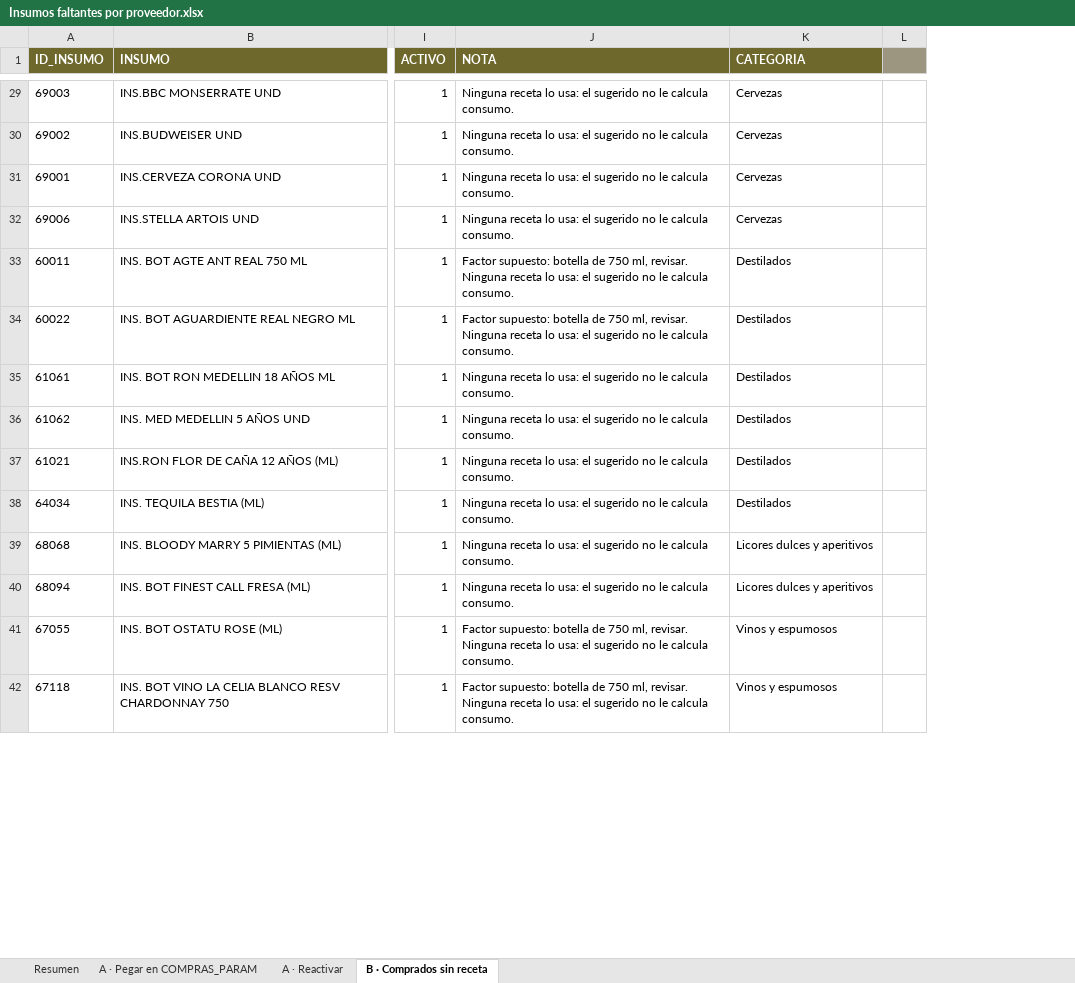
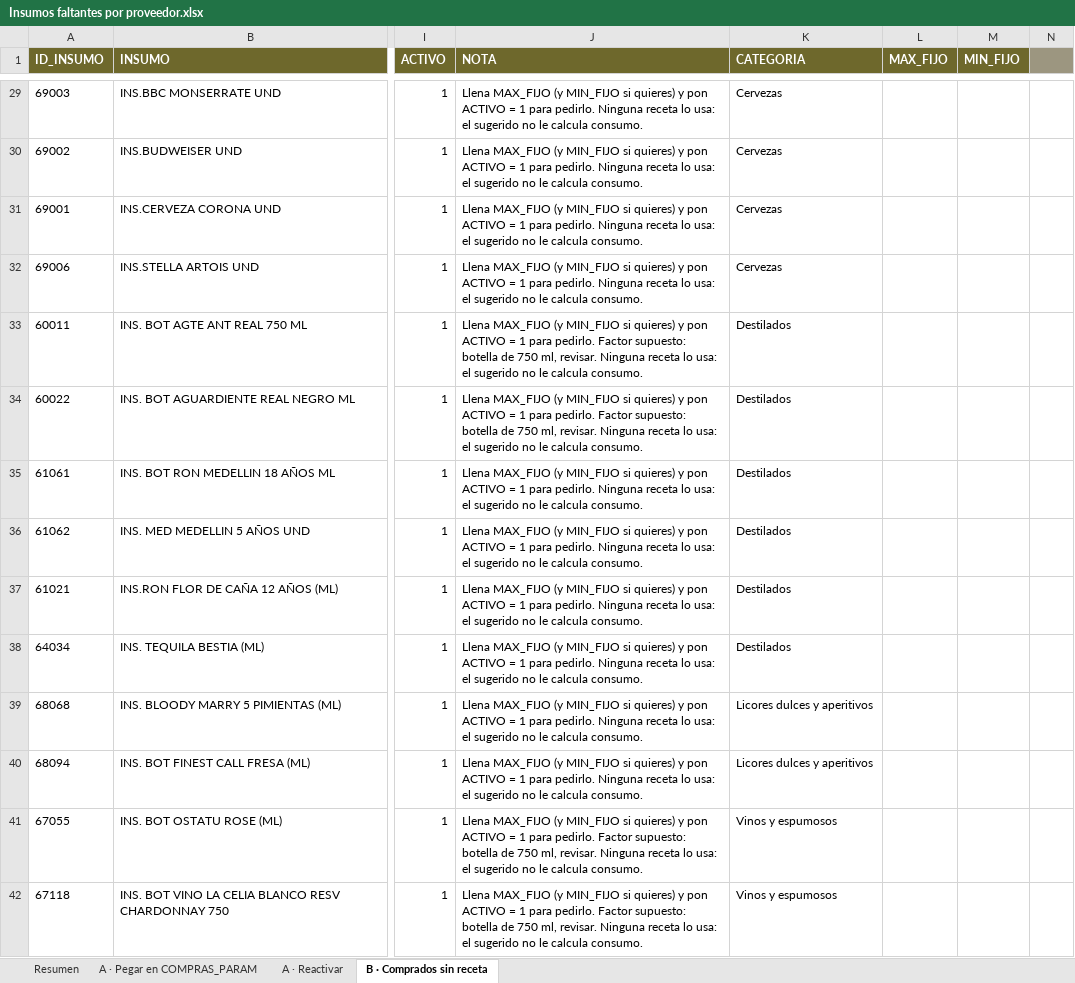
Before and after one commit to Jmejia61/Jm61, an Excel workbook: taxco/Insumos faltantes por proveedor.xlsx, sheet B · Comprados sin receta, drawn as a sheet; only a part is shown, gaps mark what is left out; values as stored, in another font and other column widths than the file's, no borders; the diff covers the shown part only; the diff names each change by its address in the sheet, - before the commit and + after, or states it on an @@ line.

```diff
--- a/taxco/Insumos faltantes por proveedor.xlsx (sheet B · Comprados sin receta)
+++ b/taxco/Insumos faltantes por proveedor.xlsx (sheet B · Comprados sin receta)
+column L (MAX_FIJO), empty
+column M (MIN_FIJO), empty
-J29:J32 (NOTA): Ninguna receta…
+J29:J32 (NOTA): Llena MAX_FIJO (y MIN_FIJO si quieres) y pon ACTIVO = 1 para pedirlo. Ninguna receta…
-J33:J34 (NOTA): Factor supuesto:…
+J33:J34 (NOTA): Llena MAX_FIJO (y MIN_FIJO si quieres) y pon ACTIVO = 1 para pedirlo. Factor supuesto:…
-J35:J40 (NOTA): Ninguna receta…
+J35:J40 (NOTA): Llena MAX_FIJO (y MIN_FIJO si quieres) y pon ACTIVO = 1 para pedirlo. Ninguna receta…
-J41:J42 (NOTA): Factor supuesto:…
+J41:J42 (NOTA): Llena MAX_FIJO (y MIN_FIJO si quieres) y pon ACTIVO = 1 para pedirlo. Factor supuesto:…
```
Also changed, not shown: 246 edited cells elsewhere in this sheet, sheet A · Reactivar, sheet A · Pegar en COMPRAS_PARAM, sheet Resumen, 2 other files.
